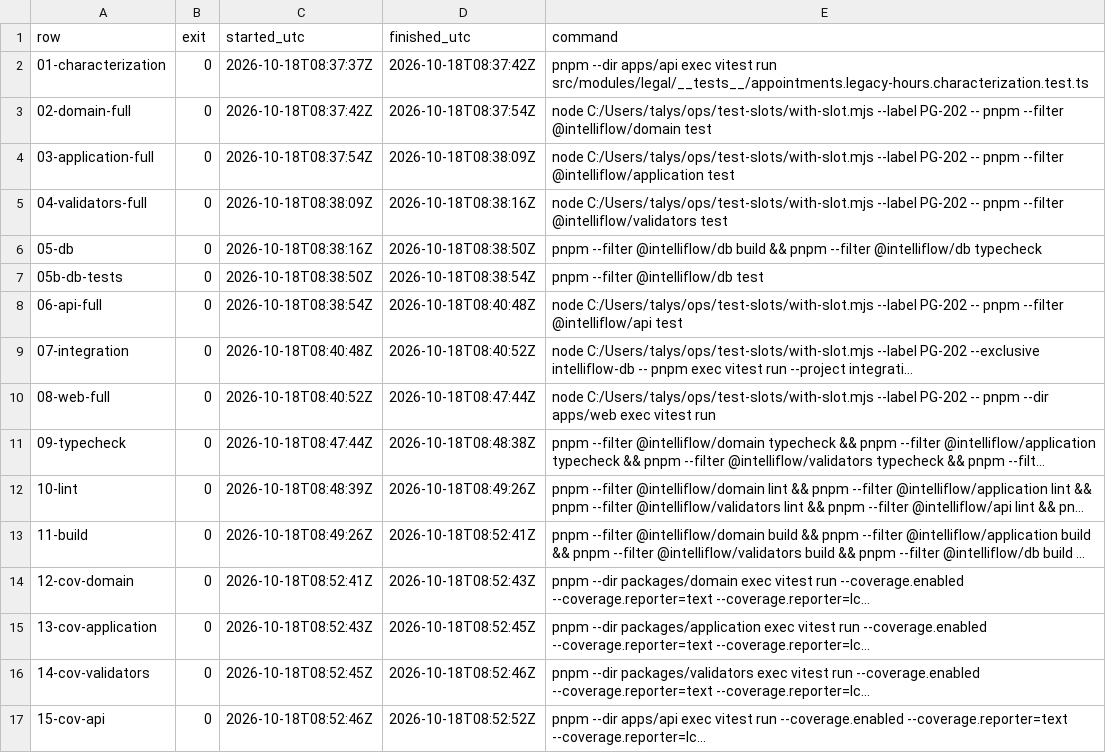
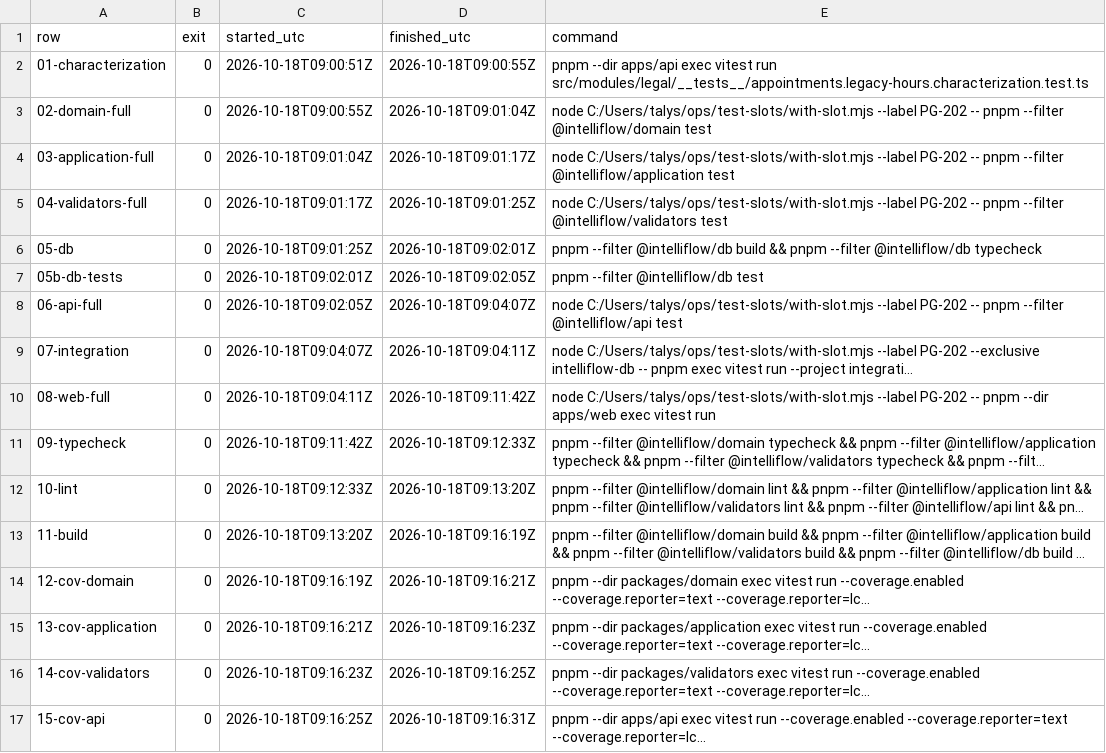
Before and after one commit to talyssonoliver/IntelliFlow-CRM, a TSV file: .specify/sprints/sprint-18/execution/PG-202/exec-PG-202-20261017/matop/validation-matrix/summary.tsv, drawn as a sheet; only a part is shown; long unchanged cells end in …; the diff covers the shown part only; the diff names each change by its address in the sheet, - before the commit and + after, or states it on an @@ line.

```diff
--- a/.specify/sprints/sprint-18/execution/PG-202/exec-PG-202-20261017/matop/validation-matrix/summary.tsv
+++ b/.specify/sprints/sprint-18/execution/PG-202/exec-PG-202-20261017/matop/validation-matrix/summary.tsv
-C2 (started_utc): 2026-10-18T08:37:37Z
+C2 (started_utc): 2026-10-18T09:00:51Z
-D2 (finished_utc): 2026-10-18T08:37:42Z
+D2 (finished_utc): 2026-10-18T09:00:55Z
-C3 (started_utc): 2026-10-18T08:37:42Z
+C3 (started_utc): 2026-10-18T09:00:55Z
-D3 (finished_utc): 2026-10-18T08:37:54Z
+D3 (finished_utc): 2026-10-18T09:01:04Z
-C4 (started_utc): 2026-10-18T08:37:54Z
+C4 (started_utc): 2026-10-18T09:01:04Z
-D4 (finished_utc): 2026-10-18T08:38:09Z
+D4 (finished_utc): 2026-10-18T09:01:17Z
-C5 (started_utc): 2026-10-18T08:38:09Z
+C5 (started_utc): 2026-10-18T09:01:17Z
-D5 (finished_utc): 2026-10-18T08:38:16Z
+D5 (finished_utc): 2026-10-18T09:01:25Z
-C6 (started_utc): 2026-10-18T08:38:16Z
+C6 (started_utc): 2026-10-18T09:01:25Z
-D6 (finished_utc): 2026-10-18T08:38:50Z
+D6 (finished_utc): 2026-10-18T09:02:01Z
-C7 (started_utc): 2026-10-18T08:38:50Z
+C7 (started_utc): 2026-10-18T09:02:01Z
-D7 (finished_utc): 2026-10-18T08:38:54Z
+D7 (finished_utc): 2026-10-18T09:02:05Z
-C8 (started_utc): 2026-10-18T08:38:54Z
+C8 (started_utc): 2026-10-18T09:02:05Z
-D8 (finished_utc): 2026-10-18T08:40:48Z
+D8 (finished_utc): 2026-10-18T09:04:07Z
-C9 (started_utc): 2026-10-18T08:40:48Z
+C9 (started_utc): 2026-10-18T09:04:07Z
-D9 (finished_utc): 2026-10-18T08:40:52Z
+D9 (finished_utc): 2026-10-18T09:04:11Z
-C10 (started_utc): 2026-10-18T08:40:52Z
+C10 (started_utc): 2026-10-18T09:04:11Z
-D10 (finished_utc): 2026-10-18T08:47:44Z
+D10 (finished_utc): 2026-10-18T09:11:42Z
-C11 (started_utc): 2026-10-18T08:47:44Z
+C11 (started_utc): 2026-10-18T09:11:42Z
-D11 (finished_utc): 2026-10-18T08:48:38Z
+D11 (finished_utc): 2026-10-18T09:12:33Z
-C12 (started_utc): 2026-10-18T08:48:39Z
+C12 (started_utc): 2026-10-18T09:12:33Z
-D12 (finished_utc): 2026-10-18T08:49:26Z
+D12 (finished_utc): 2026-10-18T09:13:20Z
-C13 (started_utc): 2026-10-18T08:49:26Z
+C13 (started_utc): 2026-10-18T09:13:20Z
-D13 (finished_utc): 2026-10-18T08:52:41Z
+D13 (finished_utc): 2026-10-18T09:16:19Z
-C14 (started_utc): 2026-10-18T08:52:41Z
+C14 (started_utc): 2026-10-18T09:16:19Z
-D14 (finished_utc): 2026-10-18T08:52:43Z
+D14 (finished_utc): 2026-10-18T09:16:21Z
-C15 (started_utc): 2026-10-18T08:52:43Z
+C15 (started_utc): 2026-10-18T09:16:21Z
-D15 (finished_utc): 2026-10-18T08:52:45Z
+D15 (finished_utc): 2026-10-18T09:16:23Z
-C16 (started_utc): 2026-10-18T08:52:45Z
+C16 (started_utc): 2026-10-18T09:16:23Z
-D16 (finished_utc): 2026-10-18T08:52:46Z
+D16 (finished_utc): 2026-10-18T09:16:25Z
-C17 (started_utc): 2026-10-18T08:52:46Z
+C17 (started_utc): 2026-10-18T09:16:25Z
-D17 (finished_utc): 2026-10-18T08:52:52Z
+D17 (finished_utc): 2026-10-18T09:16:31Z
```
Also changed, not shown: 8 edited cells elsewhere in this file, apps/project-tracker/docs/metrics/_global/Sprint_plan.csv, apps/project-tracker/docs/metrics/_global/Sprint_plan_I.csv, 47 other files.
